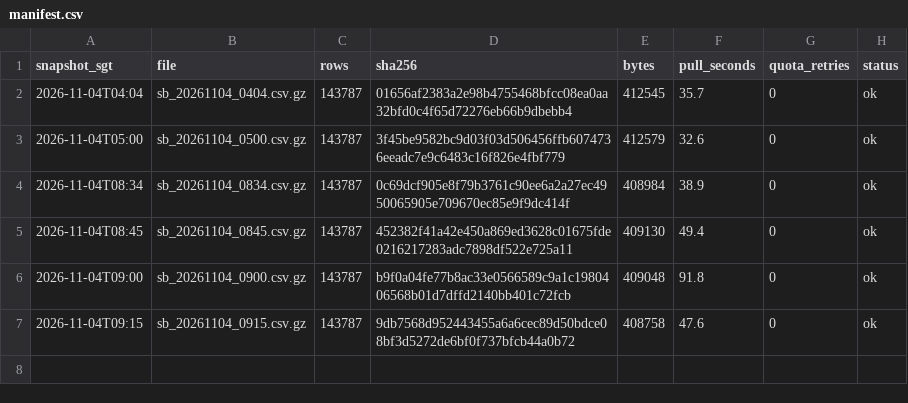
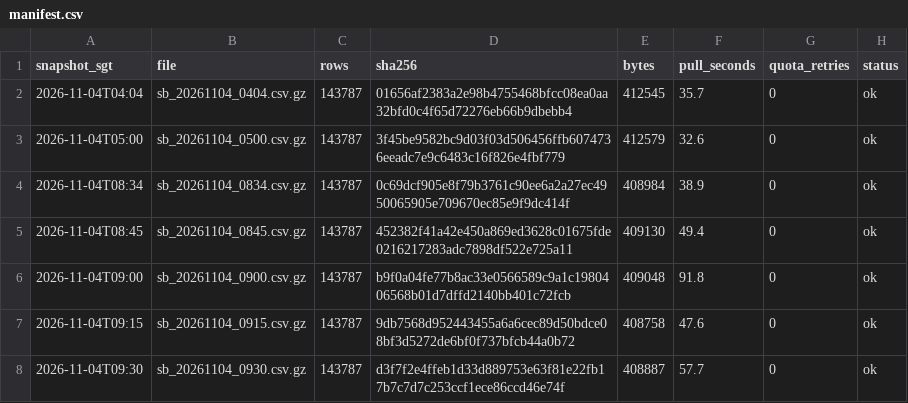
Before and after one commit to LUOaini1213/sg-bus-network-monitor, a CSV file: data/raw/speedbands/2026-11-04/manifest.csv, drawn as a sheet; the diff names each change by its address in the sheet, - before the commit and + after, or states it on an @@ line.

```diff
--- a/data/raw/speedbands/2026-11-04/manifest.csv
+++ b/data/raw/speedbands/2026-11-04/manifest.csv
+row 8: 2026-11-04T09:30 | sb_20261104_0930.csv.gz | 143787 | d3f7f2e4ffeb1d33d889753e63f81e22fb17b7c7d7c253ccf1ece86ccd46e74f | 408887 | 57.7 | 0 | ok
```
Also changed, not shown: data/raw/incidents/2026-11-04/manifest.csv, 2 other files.
